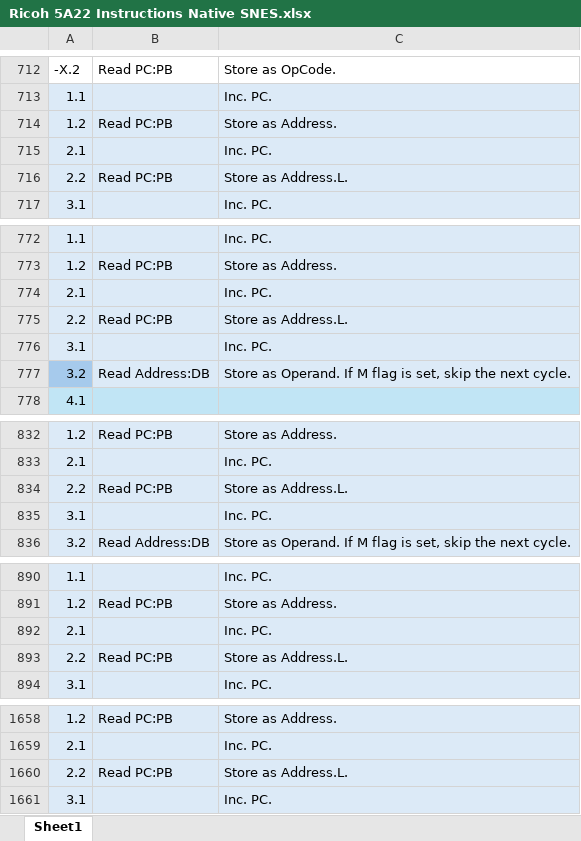
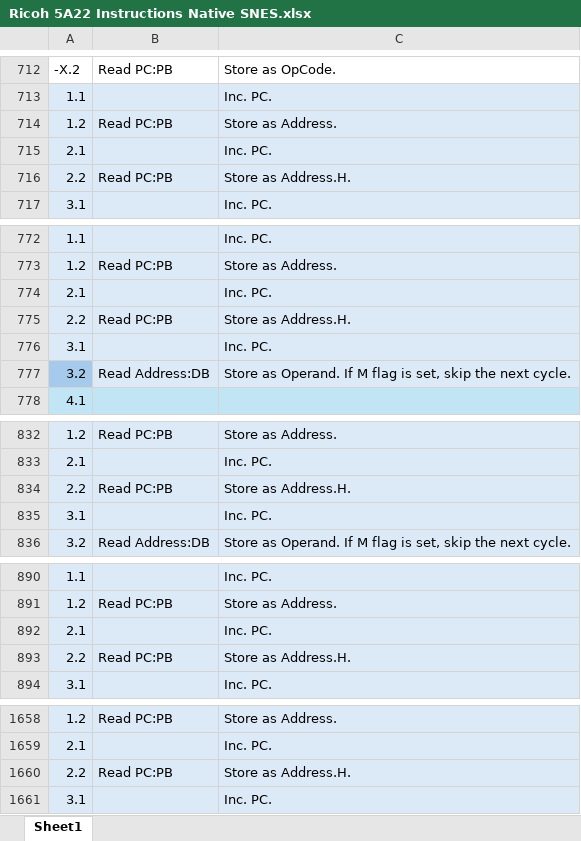
Before and after one commit to L-Spiro/BirdSNES, an Excel workbook: Research/Instructions/Ricoh 5A22 Instructions Native SNES.xlsx, sheet Sheet1, drawn as a sheet; only a part is shown, gaps mark what is left out; values as stored, in another font and other column widths than the file's, no borders; the diff covers the shown part only; the diff names each change by its address in the sheet, - before the commit and + after, or states it on an @@ line.

```diff
--- a/Research/Instructions/Ricoh 5A22 Instructions Native SNES.xlsx (sheet Sheet1)
+++ b/Research/Instructions/Ricoh 5A22 Instructions Native SNES.xlsx (sheet Sheet1)
-C716: Store as Address.L.
+C716: Store as Address.H.
-C775: Store as Address.L.
+C775: Store as Address.H.
-C834: Store as Address.L.
+C834: Store as Address.H.
-C893: Store as Address.L.
+C893: Store as Address.H.
-C1660: Store as Address.L.
+C1660: Store as Address.H.
```
Also changed, not shown: 10 edited cells elsewhere in this sheet, Research/Instructions/Ricoh 5A22 Instructions Emulation SNES.xlsx, Research/Instructions/SPC-700 Instructions SNES.xlsx, 6 other files.
